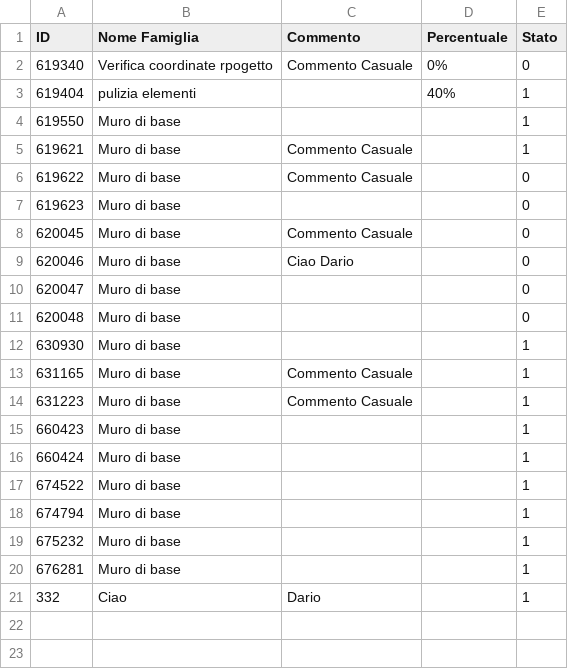
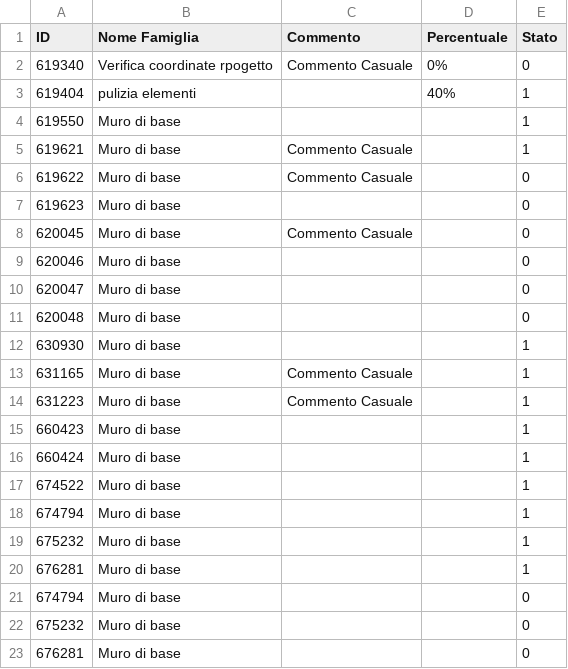
Before and after one commit to Valerio1903/ADB_Toolbar, a CSV file: CSVExport.csv, drawn as a sheet.

Commit message:
Update CSVExport.csv

```diff
--- a/CSVExport.csv
+++ b/CSVExport.csv
@@ -8,3 +8,3 @@ ID,Nome Famiglia,Commento,Percentuale,Stato
 620045,Muro di base,Commento Casuale,,0
-620046,Muro di base,Ciao Dario,,0
+620046,Muro di base,,,0
 620047,Muro di base,,,0
@@ -20,2 +20,4 @@ ID,Nome Famiglia,Commento,Percentuale,Stato
 676281,Muro di base,,,1
-332,Ciao,Dario,,1
+674794,Muro di base,,,0
+675232,Muro di base,,,0
+676281,Muro di base,,,0
```
